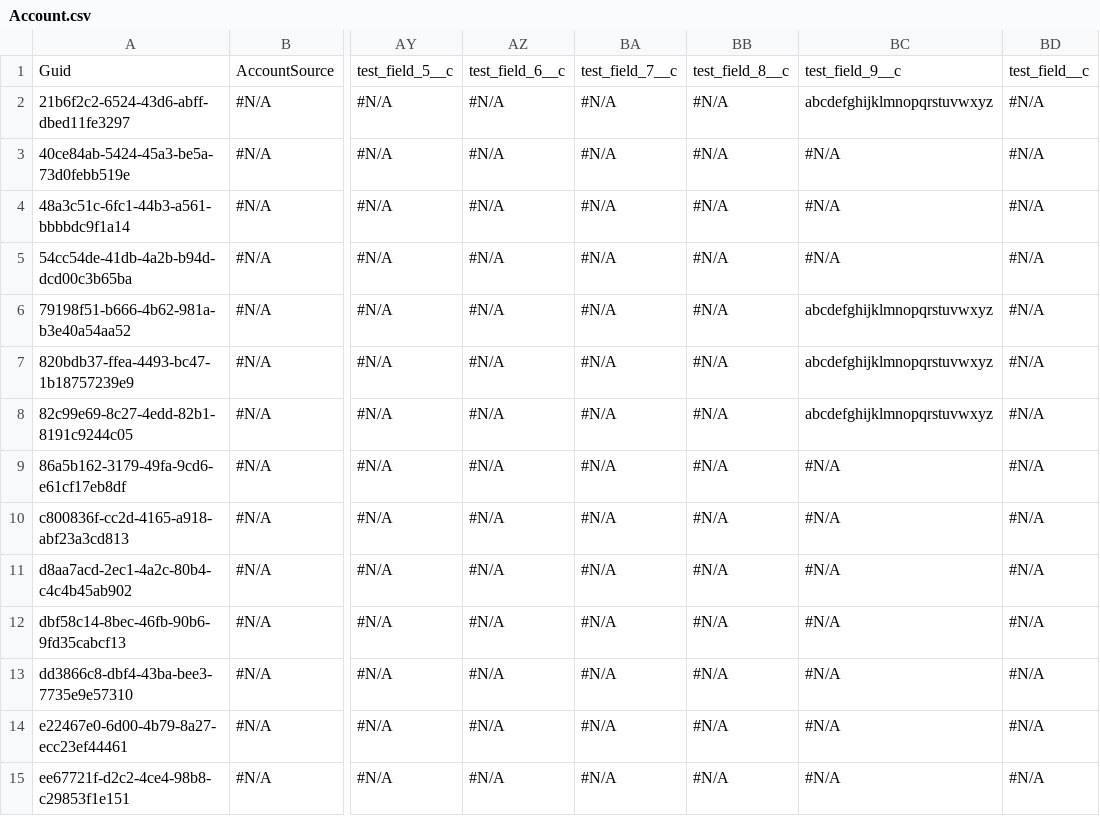
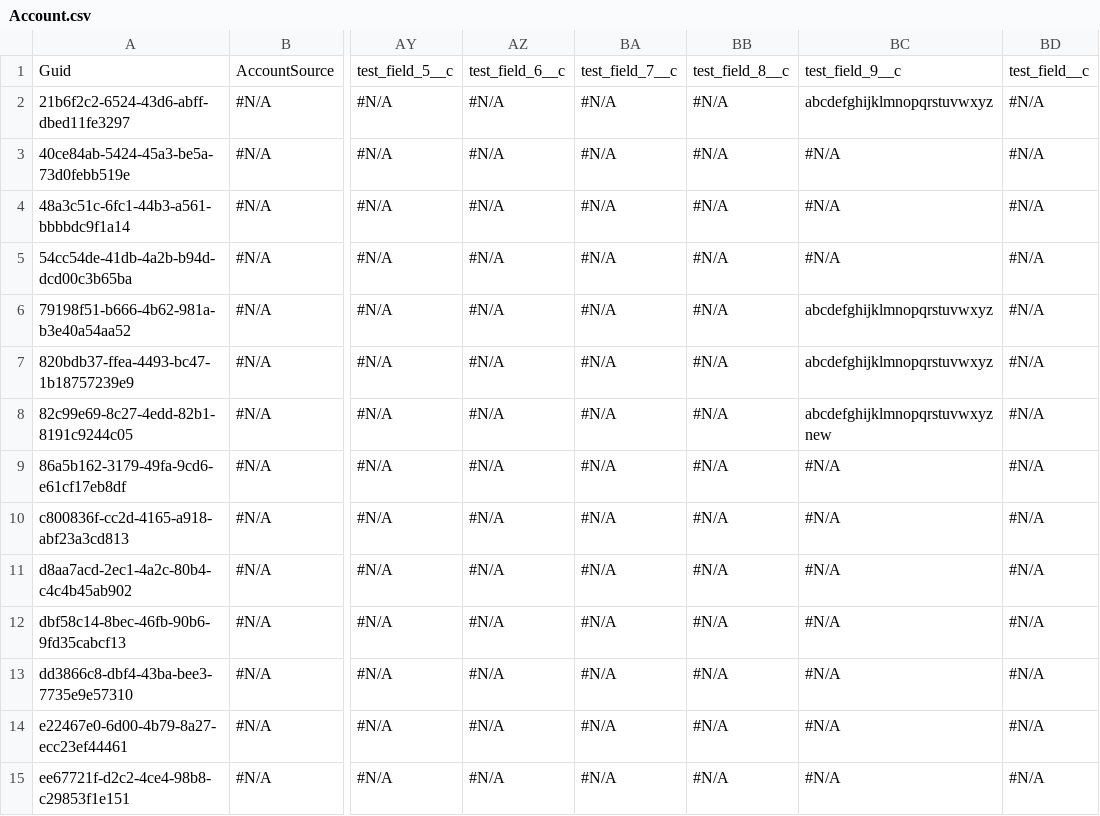
Before and after one commit to BhuvanaSaiNatti-Prodly/bsn-repo-public, a CSV file: Account.csv, drawn as a sheet; only a part is shown, gaps mark what is left out; the diff names each change by its address in the sheet, - before the commit and + after, or states it on an @@ line.

Commit message:
edited

```diff
--- a/Account.csv
+++ b/Account.csv
-BC8: abcdefghijklmnopqrstuvwxyz
+BC8: abcdefghijklmnopqrstuvwxyznew
```
